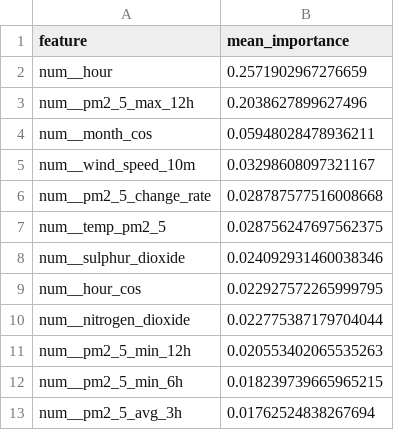
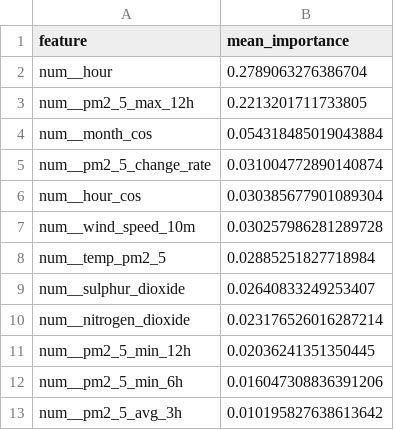
Before and after one commit to SoojalKumar-AI/aqi_predictor, a CSV file: models/shap/pm2_5_tplus6h_shap.csv, drawn as a sheet.

```diff
--- a/models/shap/pm2_5_tplus6h_shap.csv
+++ b/models/shap/pm2_5_tplus6h_shap.csv
@@ -1,13 +1,13 @@
 feature,mean_importance
-num__hour,0.2571902967276659
-num__pm2_5_max_12h,0.2038627899627496
-num__month_cos,0.05948028478936211
-num__wind_speed_10m,0.03298608097321167
-num__pm2_5_change_rate,0.028787577516008668
-num__temp_pm2_5,0.028756247697562375
-num__sulphur_dioxide,0.024092931460038346
-num__hour_cos,0.022927572265999795
-num__nitrogen_dioxide,0.022775387179704044
-num__pm2_5_min_12h,0.020553402065535263
-num__pm2_5_min_6h,0.018239739665965215
-num__pm2_5_avg_3h,0.01762524838267694
+num__hour,0.2789063276386704
+num__pm2_5_max_12h,0.2213201711733805
+num__month_cos,0.054318485019043884
+num__pm2_5_change_rate,0.031004772890140874
+num__hour_cos,0.030385677901089304
+num__wind_speed_10m,0.030257986281289728
+num__temp_pm2_5,0.02885251827718984
+num__sulphur_dioxide,0.02640833249253407
+num__nitrogen_dioxide,0.023176526016287214
+num__pm2_5_min_12h,0.02036241351350445
+num__pm2_5_min_6h,0.016047308836391206
+num__pm2_5_avg_3h,0.010195827638613642
```
Also changed, not shown: models/shap/pm10_tplus3h_shap.csv, models/shap/pm10_tplus6h_shap.csv, 16 other files.
